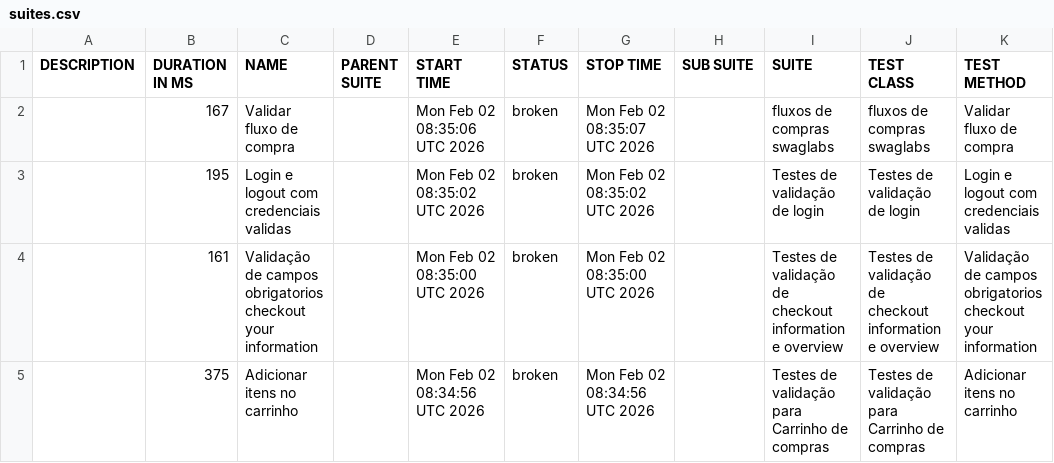
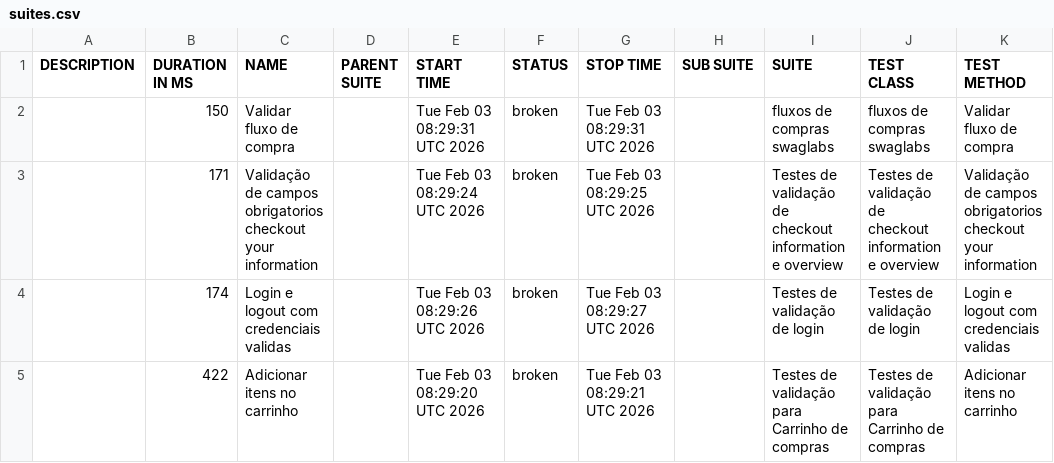
Before and after one commit to DiegoBBarbosa09/Automacao_swaglabs_cypress, a CSV file: data/suites.csv, drawn as a sheet.

```diff
--- a/data/suites.csv
+++ b/data/suites.csv
@@ -1,5 +1,5 @@
 "DESCRIPTION","DURATION IN MS","NAME","PARENT SUITE","START TIME","STATUS","STOP TIME","SUB SUITE","SUITE","TEST CLASS","TEST METHOD"
-"","167","Validar fluxo de compra","","Mon Feb 02 08:35:06 UTC 2026","broken","Mon Feb 02 08:35:07 UTC 2026","","fluxos de compras swaglabs","fluxos de compras swaglabs","Validar fluxo de compra"
-"","195","Login e logout com credenciais validas","","Mon Feb 02 08:35:02 UTC 2026","broken","Mon Feb 02 08:35:02 UTC 2026","","Testes de validação de login","Testes de validação de login","Login e logout com credenciais validas"
-"","161","Validação de campos obrigatorios checkout your information","","Mon Feb 02 08:35:00 UTC 2026","broken","Mon Feb 02 08:35:00 UTC 2026","","Testes de validação de checkout information e overview","Testes de validação de checkout information e overview","Validação de campos obrigatorios checkout your information"
-"","375","Adicionar itens no carrinho","","Mon Feb 02 08:34:56 UTC 2026","broken","Mon Feb 02 08:34:56 UTC 2026","","Testes de validação para Carrinho de compras","Testes de validação para Carrinho de compras","Adicionar itens no carrinho"
+"","150","Validar fluxo de compra","","Tue Feb 03 08:29:31 UTC 2026","broken","Tue Feb 03 08:29:31 UTC 2026","","fluxos de compras swaglabs","fluxos de compras swaglabs","Validar fluxo de compra"
+"","171","Validação de campos obrigatorios checkout your information","","Tue Feb 03 08:29:24 UTC 2026","broken","Tue Feb 03 08:29:25 UTC 2026","","Testes de validação de checkout information e overview","Testes de validação de checkout information e overview","Validação de campos obrigatorios checkout your information"
+"","174","Login e logout com credenciais validas","","Tue Feb 03 08:29:26 UTC 2026","broken","Tue Feb 03 08:29:27 UTC 2026","","Testes de validação de login","Testes de validação de login","Login e logout com credenciais validas"
+"","422","Adicionar itens no carrinho","","Tue Feb 03 08:29:20 UTC 2026","broken","Tue Feb 03 08:29:21 UTC 2026","","Testes de validação para Carrinho de compras","Testes de validação para Carrinho de compras","Adicionar itens no carrinho"
```
Also changed, not shown: 23 other files.
